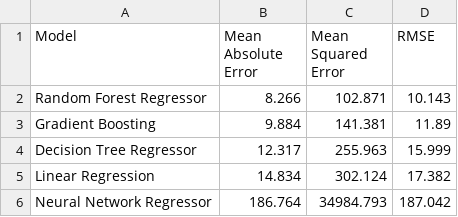
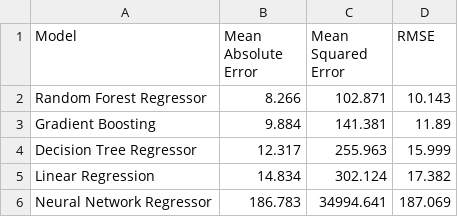
Before and after one commit to idozii/CANCER-REGRESSION, a CSV file: figure/model_comparison_results.csv, drawn as a sheet.

```diff
--- a/figure/model_comparison_results.csv
+++ b/figure/model_comparison_results.csv
@@ -5,2 +5,2 @@ Decision Tree Regressor,12.317,255.963,15.999
 Linear Regression,14.834,302.124,17.382
-Neural Network Regressor,186.764,34984.793,187.042
+Neural Network Regressor,186.783,34994.641,187.069
```
Also changed, not shown: 6 other files.
